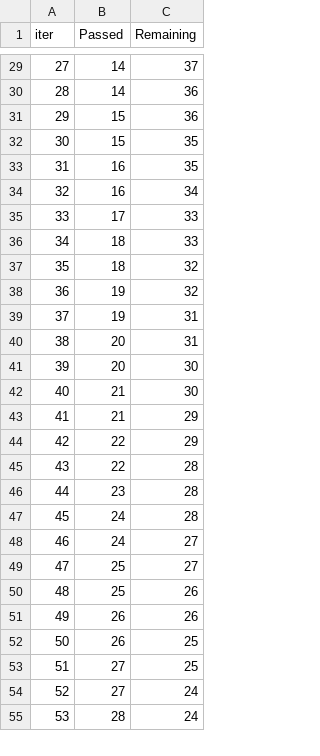
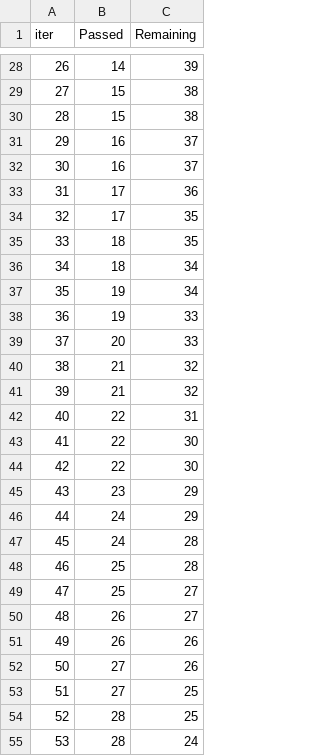
Before and after one commit to anjanpal2001/MyMLProect2, a TSV file: catboost_info/time_left.tsv, drawn as a sheet; only a part is shown, gaps mark what is left out; removed rows and columns are numbered as before the commit, all else as after; the diff covers the shown part only; the diff names each change by its address in the sheet, - before the commit and + after, or states it on an @@ line.

```diff
--- a/catboost_info/time_left.tsv
+++ b/catboost_info/time_left.tsv
@@ column A (iter) renumbered between rows 14 and 98 @@
-C28 (Remaining): 37
+C28 (Remaining): 39
-row 30: 28 | 14 | 36
-C29 (Remaining): 36
+C29 (Remaining): 38
-C30 (Remaining): 35
+C30 (Remaining): 38
-C31 (Remaining): 35
+C31 (Remaining): 37
-C32 (Remaining): 34
+C32 (Remaining): 37
-C33 (Remaining): 33
+C33 (Remaining): 36
+row 34: 32 | 17 | 35
-C35 (Remaining): 33
+C35 (Remaining): 35
-C36:C37 (Remaining): 32
+C36:C37 (Remaining): 34
-C38:C39 (Remaining): 31
+C38:C39 (Remaining): 33
-row 41: 39 | 20 | 30
-C40 (Remaining): 30
+C40 (Remaining): 32
-C41 (Remaining): 29
+C41 (Remaining): 32
-C42 (Remaining): 29
+C42 (Remaining): 31
-C43 (Remaining): 28
+C43 (Remaining): 30
+row 44: 42 | 22 | 30
-C45 (Remaining): 28
+C45 (Remaining): 29
+row 46: 44 | 24 | 29
-row 48: 46 | 24 | 27
+row 48: 46 | 25 | 28
-row 50: 48 | 25 | 26
+row 50: 48 | 26 | 27
-row 52: 50 | 26 | 25
+row 52: 50 | 27 | 26
-row 54: 52 | 27 | 24
+row 54: 52 | 28 | 25
```
Also changed, not shown: 4 added rows, 5 removed rows and 68 edited cells elsewhere in this file, 9 other files.
